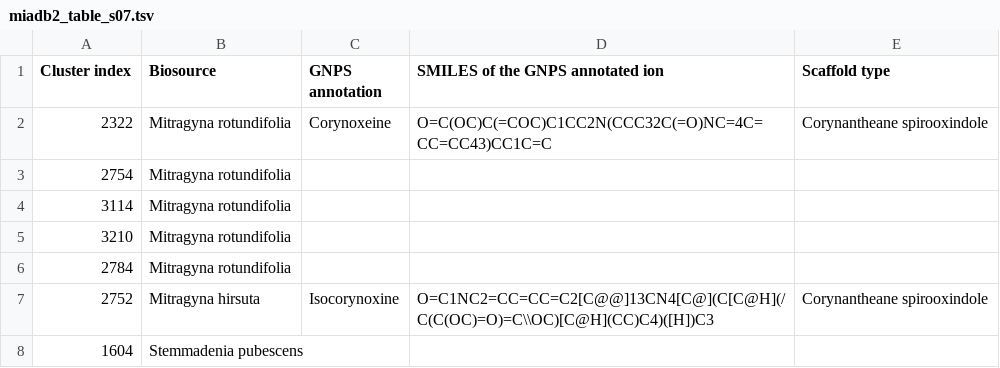
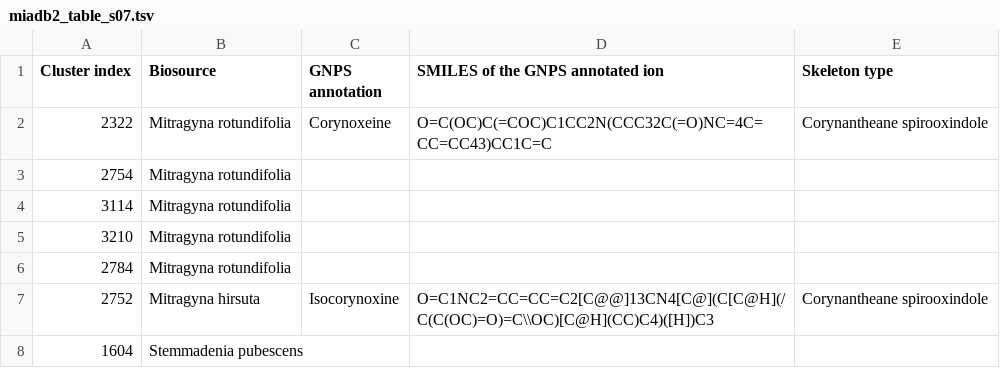
Before and after one commit to spectra-to-knowledge/miadb-supplementaries, a TSV file: miadb2_table_s07.tsv, drawn as a sheet; only a part is shown.

Commit message:
fix(table): update miadb2_table_s07.tsv to reflect changes in column name from "Scaffold type" to "Skeleton type"

```diff
--- a/miadb2_table_s07.tsv
+++ b/miadb2_table_s07.tsv
@@ -1,2 +1,2 @@
-Cluster index	Biosource	GNPS annotation	SMILES of the GNPS annotated ion	Scaffold type
+Cluster index	Biosource	GNPS annotation	SMILES of the GNPS annotated ion	Skeleton type
 2322	Mitragyna rotundifolia	Corynoxeine	O=C(OC)C(=COC)C1CC2N(CCC32C(=O)NC=4C=CC=CC43)CC1C=C	Corynantheane spirooxindole
```
